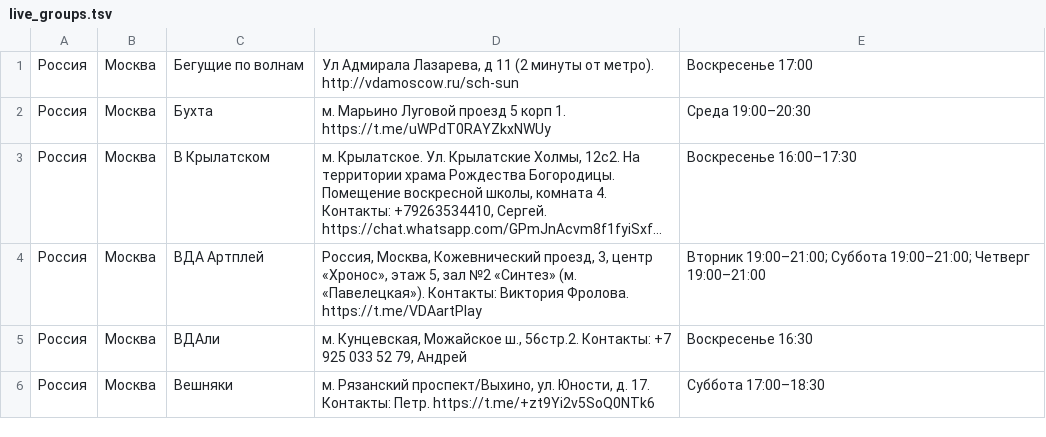
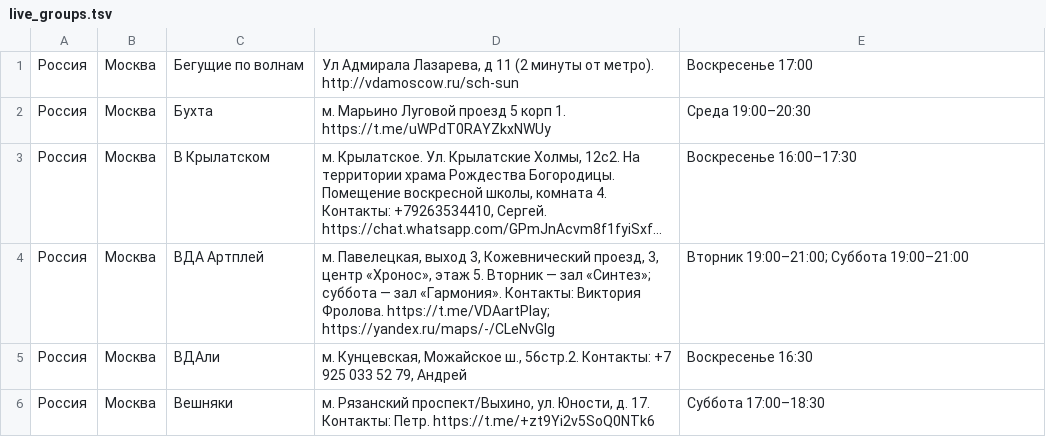
Before and after one commit to koukurme-cyber/Vdaonlineshedule, a TSV file: live_groups.tsv, drawn as a sheet; only a part is shown; long unchanged cells end in …; the diff names each change by its address in the sheet, - before the commit and + after, or states it on an @@ line.

Commit message:
Уточнить очное расписание ВДА Артплей

```diff
--- a/live_groups.tsv
+++ b/live_groups.tsv
-D4: Россия, Москва, Кожевнический проезд, 3, центр «Хронос», этаж 5, зал №2 «Синтез» (м. «Павелецкая»). Контакты: Виктория Фролова. https://t.me/VDAartPlay
+D4: м. Павелецкая, выход 3, Кожевнический проезд, 3, центр «Хронос», этаж 5. Вторник — зал «Синтез»; суббота — зал «Гармония». Контакты: Виктория Фролова. https://t.me/VDAartPlay; https://yandex.ru/maps/-/CLeNvGlg
-E4: …19:00–21:00; Суббота 19:00–21:00; Четверг 19:00–21:00
+E4: …19:00–21:00; Суббота 19:00–21:00
```
